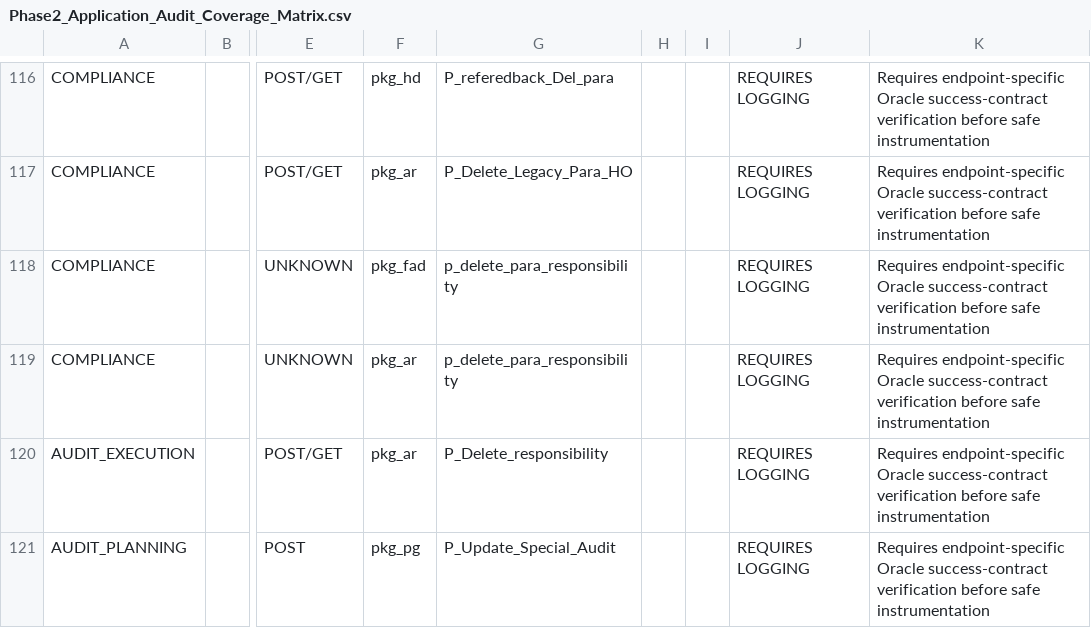
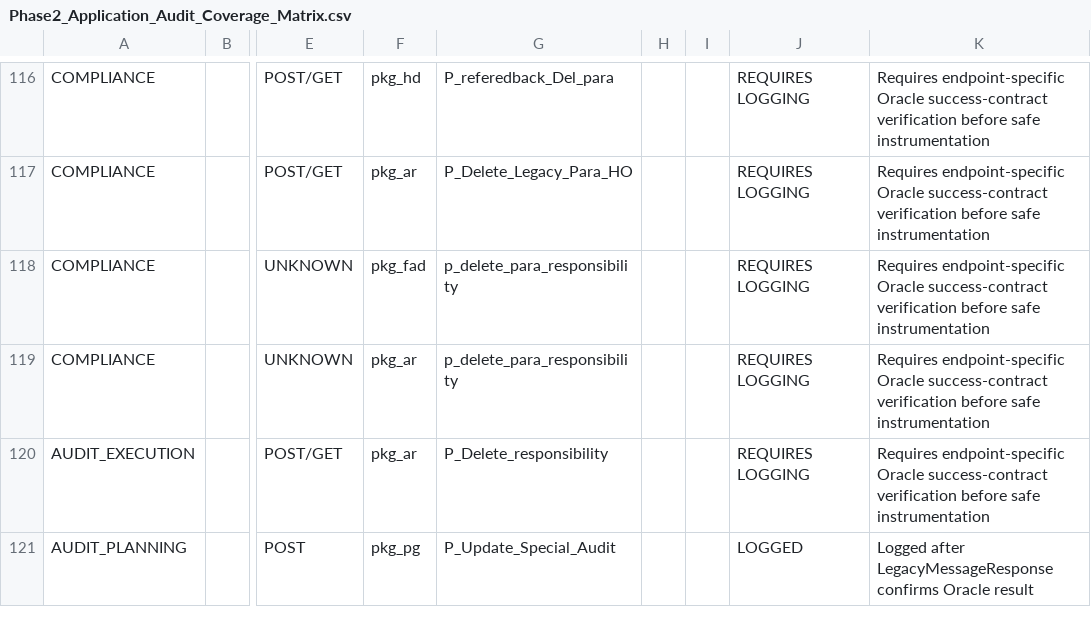
Before and after one commit to Asadch1979/HTTPS-IAS-Production, a CSV file: AIS/Docs/Audit/Phase2_Application_Audit_Coverage_Matrix.csv, drawn as a sheet; only a part is shown, gaps mark what is left out; the diff covers the shown part only; the diff names each change by its address in the sheet, - before the commit and + after, or states it on an @@ line.

```diff
--- a/AIS/Docs/Audit/Phase2_Application_Audit_Coverage_Matrix.csv
+++ b/AIS/Docs/Audit/Phase2_Application_Audit_Coverage_Matrix.csv
-J121: REQUIRES LOGGING
+J121: LOGGED
-K121: Requires endpoint-specific Oracle success-contract verification before safe instrumentation
+K121: Logged after LegacyMessageResponse confirms Oracle result
```
Also changed, not shown: 52 edited cells elsewhere in this file, 6 other files.
